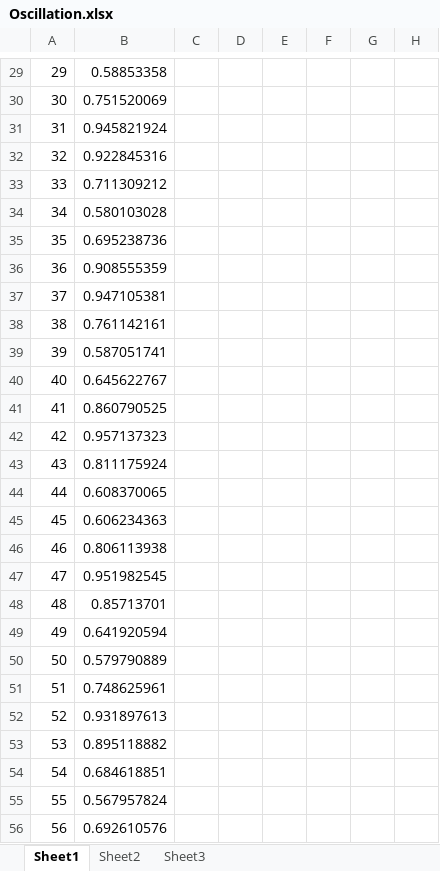
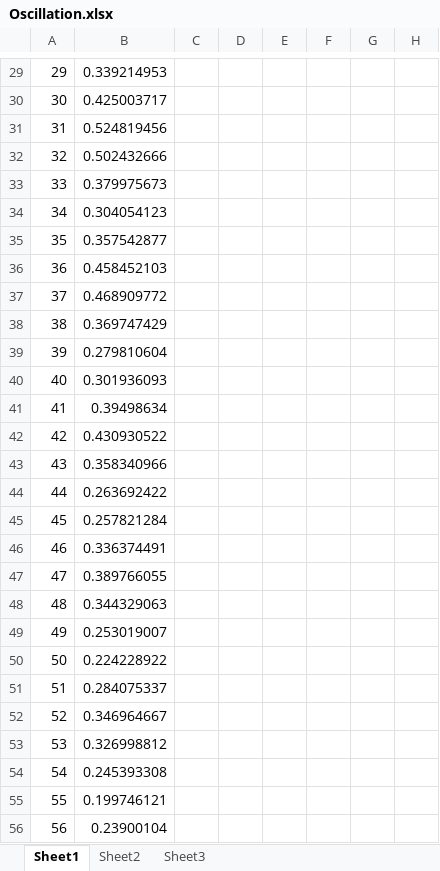
Before and after one commit to SamWhitehill/SmartCab, an Excel workbook: Oscillation.xlsx, sheet Sheet1, drawn as a sheet; only a part is shown, gaps mark what is left out; values as stored, in another font and other column widths than the file's, no borders; charts and pictures not drawn; the diff covers the shown part only; the diff names each change by its address in the sheet, - before the commit and + after, or states it on an @@ line.

```diff
--- a/Oscillation.xlsx (sheet Sheet1)
+++ b/Oscillation.xlsx (sheet Sheet1)
-B29: 0.58853358
+B29: 0.339214953
-B30: 0.751520069
+B30: 0.425003717
-B31: 0.945821924
+B31: 0.524819456
-B32: 0.922845316
+B32: 0.502432666
-B33: 0.711309212
+B33: 0.379975673
-B34: 0.580103028
+B34: 0.304054123
-B35: 0.695238736
+B35: 0.357542877
-B36: 0.908555359
+B36: 0.458452103
-B37: 0.947105381
+B37: 0.468909772
-B38: 0.761142161
+B38: 0.369747429
-B39: 0.587051741
+B39: 0.279810604
-B40: 0.645622767
+B40: 0.301936093
-B41: 0.860790525
+B41: 0.39498634
-B42: 0.957137323
+B42: 0.430930522
-B43: 0.811175924
+B43: 0.358340966
-B44: 0.608370065
+B44: 0.263692422
-B45: 0.606234363
+B45: 0.257821284
-B46: 0.806113938
+B46: 0.336374491
-B47: 0.951982545
+B47: 0.389766055
-B48: 0.85713701
+B48: 0.344329063
-B49: 0.641920594
+B49: 0.253019007
-B50: 0.579790889
+B50: 0.224228922
-B51: 0.748625961
+B51: 0.284075337
-B52: 0.931897613
+B52: 0.346964667
-B53: 0.895118882
+B53: 0.326998812
-B54: 0.684618851
+B54: 0.245393308
-B55: 0.567957824
+B55: 0.199746121
-B56: 0.692610576
+B56: 0.23900104
```
Also changed, not shown: 226 edited cells elsewhere in this sheet, charts or pictures.
